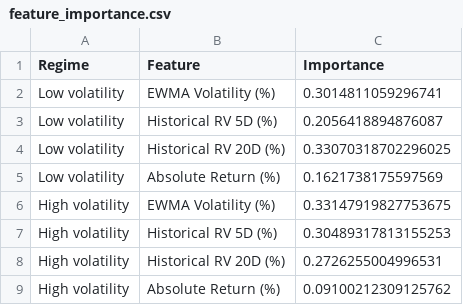
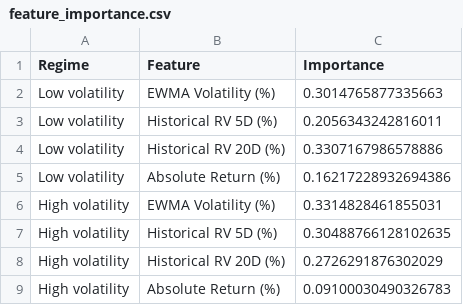
Before and after one commit to Fakhruddin12/hmm-regime-volatility-forecasting, a CSV file: outputs_forward_5day_volatility/feature_importance.csv, drawn as a sheet.

```diff
--- a/outputs_forward_5day_volatility/feature_importance.csv
+++ b/outputs_forward_5day_volatility/feature_importance.csv
@@ -1,9 +1,9 @@
 Regime,Feature,Importance
-Low volatility,EWMA Volatility (%),0.3014811059296741
-Low volatility,Historical RV 5D (%),0.2056418894876087
-Low volatility,Historical RV 20D (%),0.33070318702296025
-Low volatility,Absolute Return (%),0.1621738175597569
-High volatility,EWMA Volatility (%),0.33147919827753675
-High volatility,Historical RV 5D (%),0.30489317813155253
-High volatility,Historical RV 20D (%),0.2726255004996531
-High volatility,Absolute Return (%),0.09100212309125762
+Low volatility,EWMA Volatility (%),0.3014765877335663
+Low volatility,Historical RV 5D (%),0.2056343242816011
+Low volatility,Historical RV 20D (%),0.3307167986578886
+Low volatility,Absolute Return (%),0.16217228932694386
+High volatility,EWMA Volatility (%),0.3314828461855031
+High volatility,Historical RV 5D (%),0.30488766128102635
+High volatility,Historical RV 20D (%),0.2726291876302029
+High volatility,Absolute Return (%),0.09100030490326783
```
Also changed, not shown: outputs_forward_5day_volatility/forecast_results.csv, outputs_forward_5day_volatility/hmm_state_summary.csv, 11 other files.
